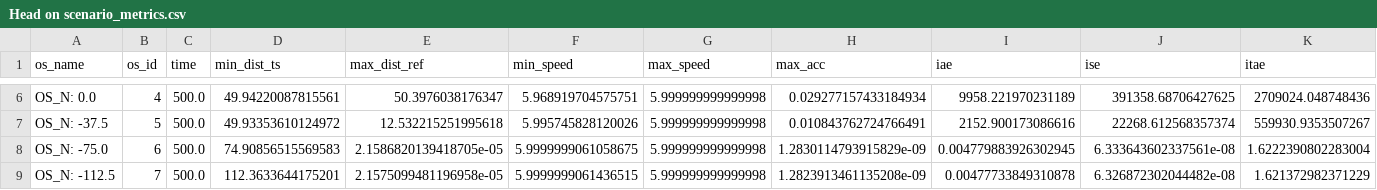
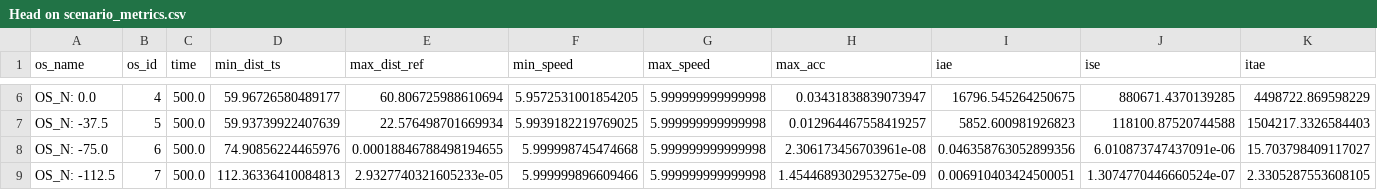
Before and after one commit to EirikKolas/Rapport-Master, a CSV file: fig/scenarios/metrics/Head on scenario_metrics.csv, drawn as a sheet; only a part is shown, gaps mark what is left out; the diff covers the shown part only; the diff names each change by its address in the sheet, - before the commit and + after, or states it on an @@ line.

```diff
--- a/fig/scenarios/metrics/Head on scenario_metrics.csv
+++ b/fig/scenarios/metrics/Head on scenario_metrics.csv
-D6 (min_dist_ts): 49.94220087815561
+D6 (min_dist_ts): 59.96726580489177
-E6 (max_dist_ref): 50.3976038176347
+E6 (max_dist_ref): 60.806725988610694
-F6 (min_speed): 5.968919704575751
+F6 (min_speed): 5.9572531001854205
-H6 (max_acc): 0.029277157433184934
+H6 (max_acc): 0.03431838839073947
-I6 (iae): 9958.221970231189
+I6 (iae): 16796.545264250675
-J6 (ise): 391358.68706427625
+J6 (ise): 880671.4370139285
-K6 (itae): 2709024.048748436
+K6 (itae): 4498722.869598229
-D7 (min_dist_ts): 49.93353610124972
+D7 (min_dist_ts): 59.93739922407639
-E7 (max_dist_ref): 12.532215251995618
+E7 (max_dist_ref): 22.576498701669934
-F7 (min_speed): 5.995745828120026
+F7 (min_speed): 5.9939182219769025
-H7 (max_acc): 0.010843762724766491
+H7 (max_acc): 0.012964467558419257
-I7 (iae): 2152.900173086616
+I7 (iae): 5852.600981926823
-J7 (ise): 22268.612568357374
+J7 (ise): 118100.87520744588
-K7 (itae): 559930.9353507267
+K7 (itae): 1504217.3326584403
-D8 (min_dist_ts): 74.90856515569583
+D8 (min_dist_ts): 74.90856224465976
-E8 (max_dist_ref): 2.1586820139418705e-05
+E8 (max_dist_ref): 0.00018846788498194655
-F8 (min_speed): 5.9999999061058675
+F8 (min_speed): 5.999998745474668
-H8 (max_acc): 1.2830114793915829e-09
+H8 (max_acc): 2.306173456703961e-08
-I8 (iae): 0.004779883926302945
+I8 (iae): 0.046358763052899356
-J8 (ise): 6.333643602337561e-08
+J8 (ise): 6.010873747437091e-06
-K8 (itae): 1.6222390802283004
+K8 (itae): 15.703798409117027
-D9 (min_dist_ts): 112.3633644175201
+D9 (min_dist_ts): 112.36336410084813
-E9 (max_dist_ref): 2.1575099481196958e-05
+E9 (max_dist_ref): 2.9327740321605233e-05
-F9 (min_speed): 5.9999999061436515
+F9 (min_speed): 5.999999896609466
-H9 (max_acc): 1.2823913461135208e-09
+H9 (max_acc): 1.4544689302953275e-09
-I9 (iae): 0.00477733849310878
+I9 (iae): 0.006910403424500051
-J9 (ise): 6.326872302044482e-08
+J9 (ise): 1.3074770446660524e-07
-K9 (itae): 1.621372982371229
+K9 (itae): 2.3305287553608105
```
Also changed, not shown: 35 edited cells elsewhere in this file, fig/scenarios/metrics/Crossing scenario_metrics.csv, fig/scenarios/metrics/Overtaking scenario_metrics.csv, 41 other files.
